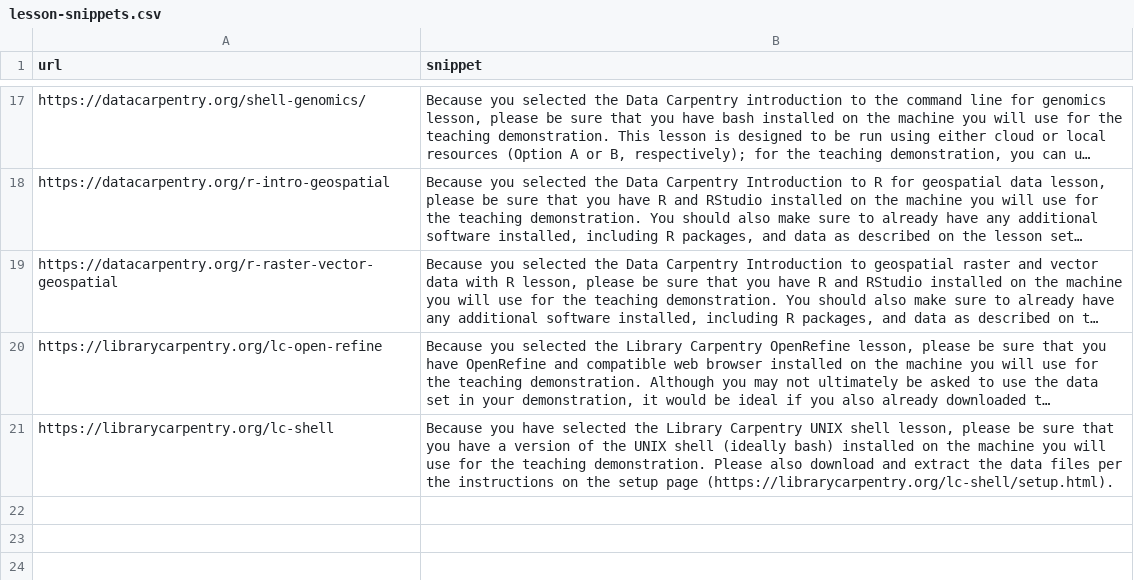
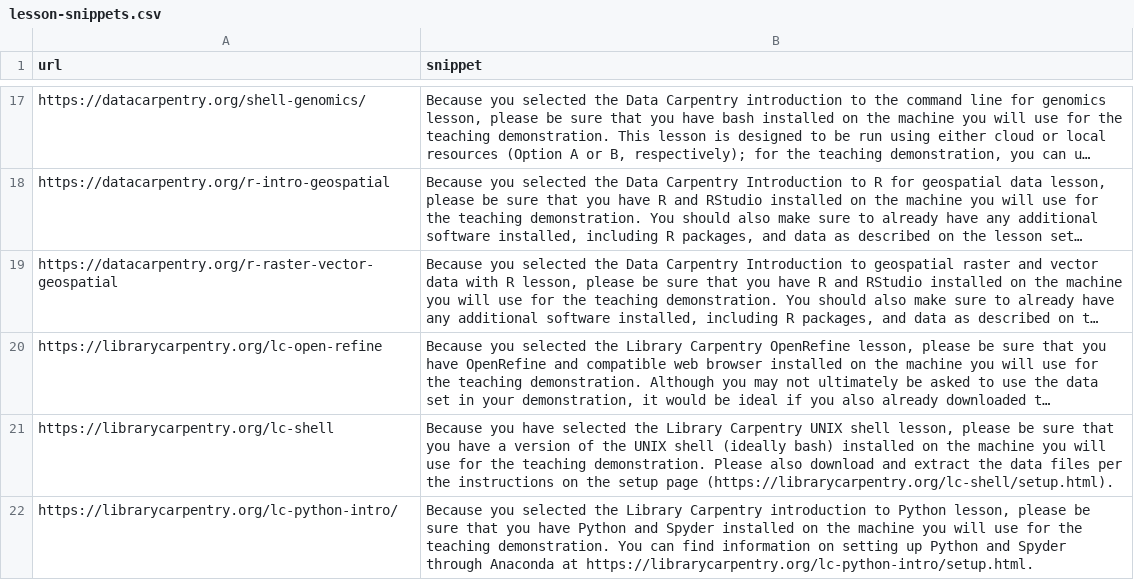
Before and after one commit to jcoliver/auto-demo-email, a CSV file: data/lesson-snippets.csv, drawn as a sheet; only a part is shown, gaps mark what is left out; long unchanged cells end in …; the diff names each change by its address in the sheet, - before the commit and + after, or states it on an @@ line.

Commit message:
Add LC Python lesson snippet

```diff
--- a/data/lesson-snippets.csv
+++ b/data/lesson-snippets.csv
+row 22: https://librarycarpentry.org/lc-python-intro/ | Because you selected the Library Carpentry introduction to Python lesson, please be sure that you have Python and Spyder installed on the machine you will use for the teaching demonstration. You can find information on setting up Python and Spyder through Anaconda at https://librarycarpentry.org/lc-python-intro/setup.html.
```
